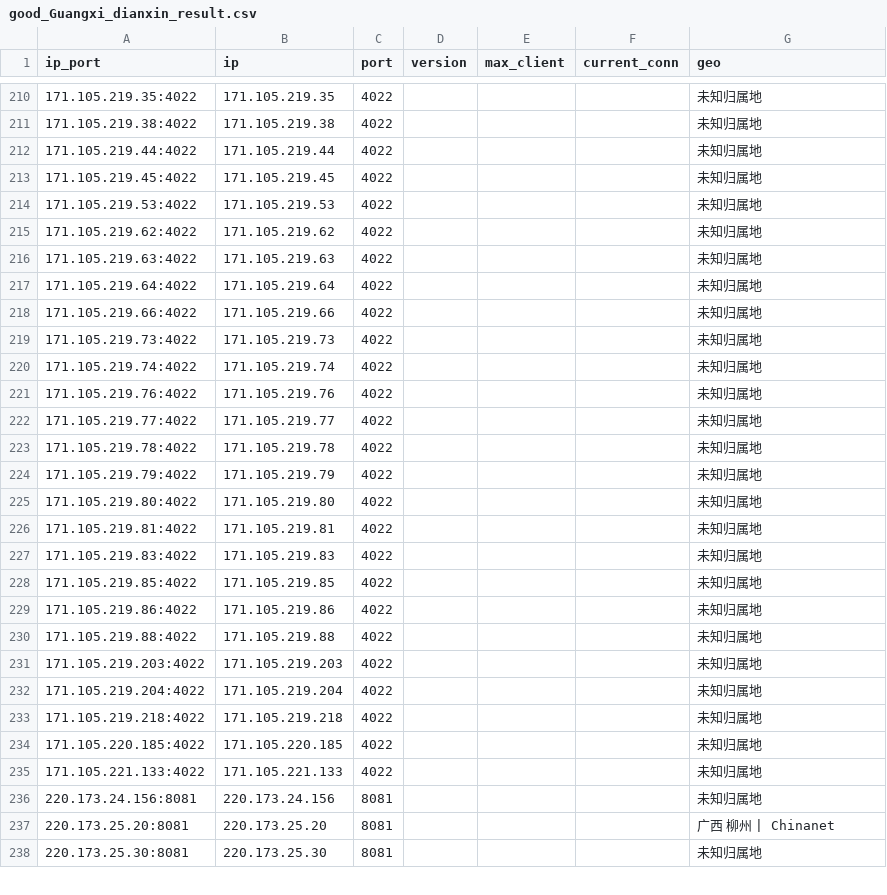
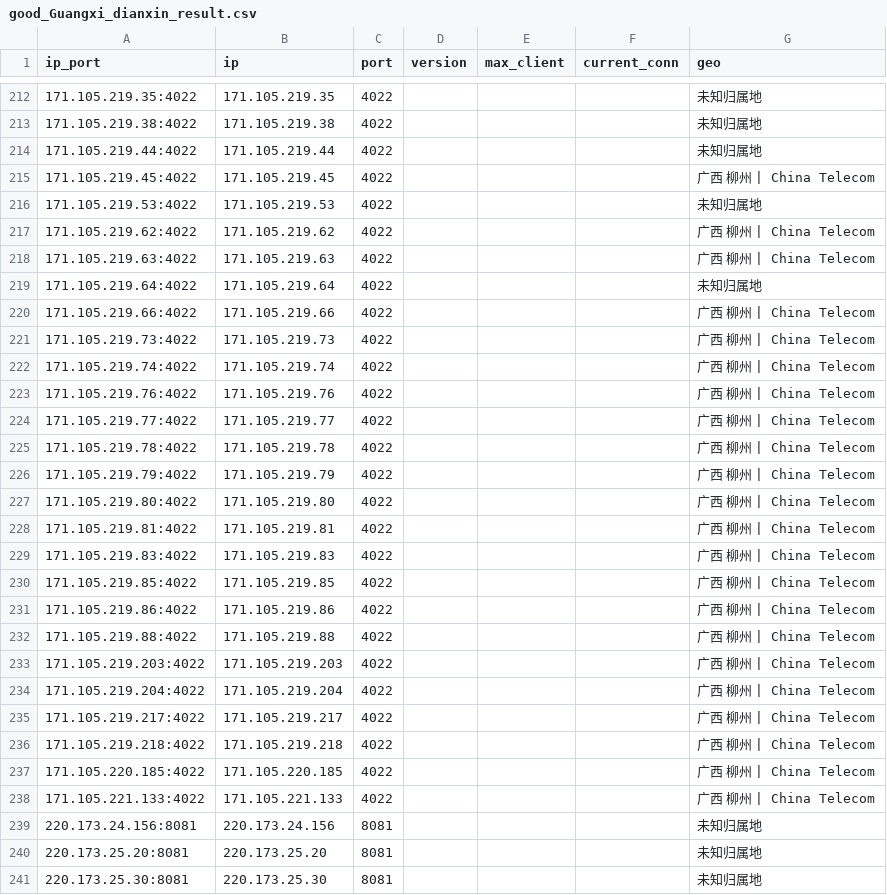
Before and after one commit to ykyfy1/gxdx, a CSV file: ip/good_Guangxi_dianxin_result.csv, drawn as a sheet; only a part is shown, gaps mark what is left out; the diff covers the shown part only.

```diff
--- a/ip/good_Guangxi_dianxin_result.csv
+++ b/ip/good_Guangxi_dianxin_result.csv
@@ -212,27 +214,28 @@
 171.105.219.44:4022,171.105.219.44,4022,,,,未知归属地
-171.105.219.45:4022,171.105.219.45,4022,,,,未知归属地
+171.105.219.45:4022,171.105.219.45,4022,,,,广西 柳州 | China Telecom
 171.105.219.53:4022,171.105.219.53,4022,,,,未知归属地
-171.105.219.62:4022,171.105.219.62,4022,,,,未知归属地
-171.105.219.63:4022,171.105.219.63,4022,,,,未知归属地
+171.105.219.62:4022,171.105.219.62,4022,,,,广西 柳州 | China Telecom
+171.105.219.63:4022,171.105.219.63,4022,,,,广西 柳州 | China Telecom
 171.105.219.64:4022,171.105.219.64,4022,,,,未知归属地
-171.105.219.66:4022,171.105.219.66,4022,,,,未知归属地
-171.105.219.73:4022,171.105.219.73,4022,,,,未知归属地
-171.105.219.74:4022,171.105.219.74,4022,,,,未知归属地
-171.105.219.76:4022,171.105.219.76,4022,,,,未知归属地
-171.105.219.77:4022,171.105.219.77,4022,,,,未知归属地
-171.105.219.78:4022,171.105.219.78,4022,,,,未知归属地
-171.105.219.79:4022,171.105.219.79,4022,,,,未知归属地
-171.105.219.80:4022,171.105.219.80,4022,,,,未知归属地
-171.105.219.81:4022,171.105.219.81,4022,,,,未知归属地
-171.105.219.83:4022,171.105.219.83,4022,,,,未知归属地
-171.105.219.85:4022,171.105.219.85,4022,,,,未知归属地
-171.105.219.86:4022,171.105.219.86,4022,,,,未知归属地
-171.105.219.88:4022,171.105.219.88,4022,,,,未知归属地
-171.105.219.203:4022,171.105.219.203,4022,,,,未知归属地
-171.105.219.204:4022,171.105.219.204,4022,,,,未知归属地
-171.105.219.218:4022,171.105.219.218,4022,,,,未知归属地
-171.105.220.185:4022,171.105.220.185,4022,,,,未知归属地
-171.105.221.133:4022,171.105.221.133,4022,,,,未知归属地
+171.105.219.66:4022,171.105.219.66,4022,,,,广西 柳州 | China Telecom
+171.105.219.73:4022,171.105.219.73,4022,,,,广西 柳州 | China Telecom
+171.105.219.74:4022,171.105.219.74,4022,,,,广西 柳州 | China Telecom
+171.105.219.76:4022,171.105.219.76,4022,,,,广西 柳州 | China Telecom
+171.105.219.77:4022,171.105.219.77,4022,,,,广西 柳州 | China Telecom
+171.105.219.78:4022,171.105.219.78,4022,,,,广西 柳州 | China Telecom
+171.105.219.79:4022,171.105.219.79,4022,,,,广西 柳州 | China Telecom
+171.105.219.80:4022,171.105.219.80,4022,,,,广西 柳州 | China Telecom
+171.105.219.81:4022,171.105.219.81,4022,,,,广西 柳州 | China Telecom
+171.105.219.83:4022,171.105.219.83,4022,,,,广西 柳州 | China Telecom
+171.105.219.85:4022,171.105.219.85,4022,,,,广西 柳州 | China Telecom
+171.105.219.86:4022,171.105.219.86,4022,,,,广西 柳州 | China Telecom
+171.105.219.88:4022,171.105.219.88,4022,,,,广西 柳州 | China Telecom
+171.105.219.203:4022,171.105.219.203,4022,,,,广西 柳州 | China Telecom
+171.105.219.204:4022,171.105.219.204,4022,,,,广西 柳州 | China Telecom
+171.105.219.217:4022,171.105.219.217,4022,,,,广西 柳州 | China Telecom
+171.105.219.218:4022,171.105.219.218,4022,,,,广西 柳州 | China Telecom
+171.105.220.185:4022,171.105.220.185,4022,,,,广西 柳州 | China Telecom
+171.105.221.133:4022,171.105.221.133,4022,,,,广西 柳州 | China Telecom
 220.173.24.156:8081,220.173.24.156,8081,,,,未知归属地
-220.173.25.20:8081,220.173.25.20,8081,,,,广西 柳州 | Chinanet
+220.173.25.20:8081,220.173.25.20,8081,,,,未知归属地
 220.173.25.30:8081,220.173.25.30,8081,,,,未知归属地
```
Also changed, not shown: 9 added rows, 6 removed rows and 47 edited cells elsewhere in this file, 5 other files.
